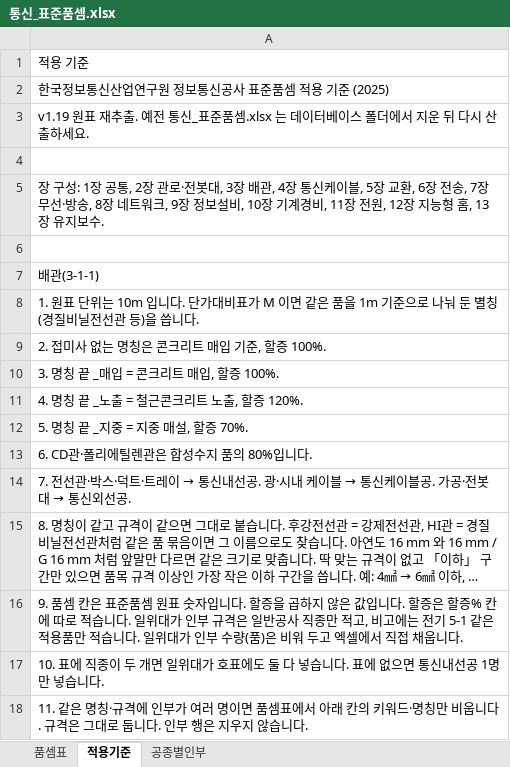
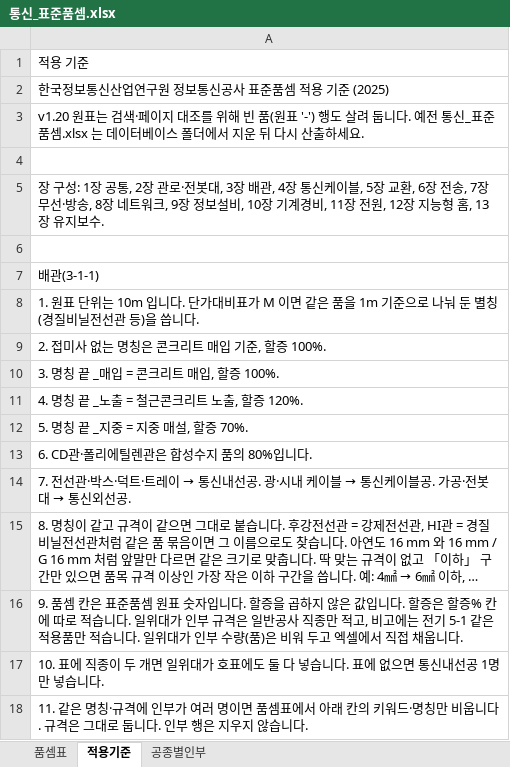
Before and after one commit to ska22110597-afk/jeonki-quantity, an Excel workbook: data/통신_표준품셈.xlsx, sheet 적용기준, drawn as a sheet; long unchanged cells end in …; values as stored, in another font and other column widths than the file's, no borders; the diff names each change by its address in the sheet, - before the commit and + after, or states it on an @@ line.

```diff
--- a/data/통신_표준품셈.xlsx (sheet 적용기준)
+++ b/data/통신_표준품셈.xlsx (sheet 적용기준)
-A3: v1.19 원표 재추출. 예전…
+A3: v1.20 원표는 검색·페이지 대조를 위해 빈 품(원표 '-') 행도 살려 둡니다. 예전…
```
Also changed, not shown: sheet 품셈표, data/전기_표준품셈.xlsx, 19 other files.
